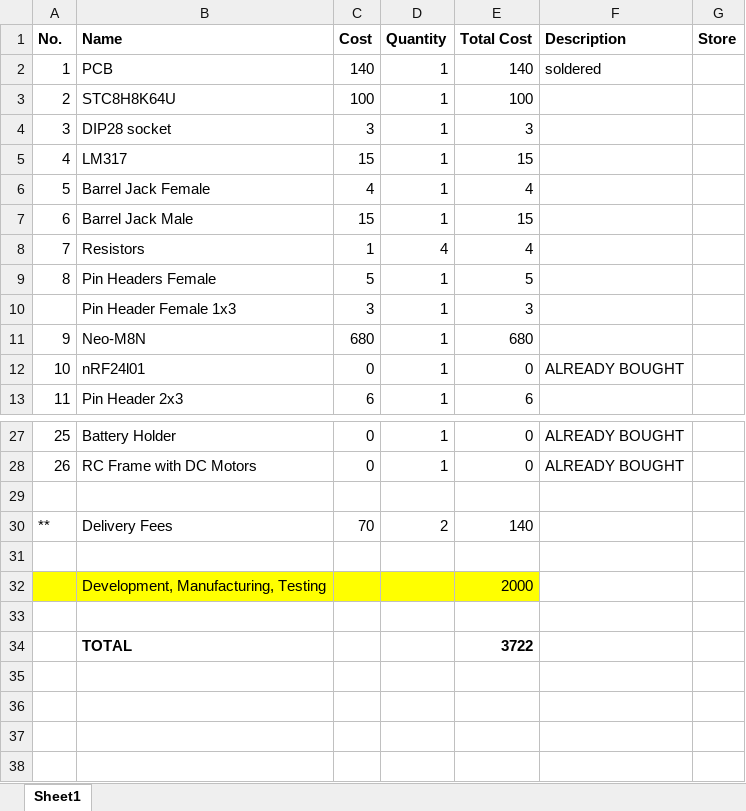
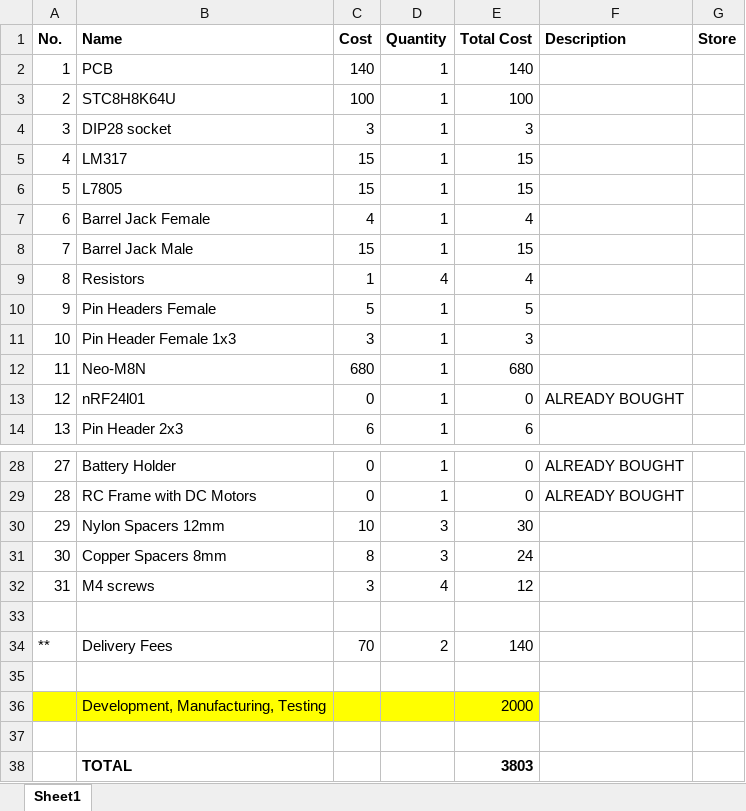
Before and after one commit to ambadran/Free-Lance-Projects, an Excel workbook: rc_rover/BOM.xlsx, sheet Sheet1, drawn as a sheet; only a part is shown, gaps mark what is left out; values as stored, in another font and other column widths than the file's, no borders; addresses are those after the commit; the diff names each change by its address in the sheet, - before the commit and + after, or states it on an @@ line.

```diff
--- a/rc_rover/BOM.xlsx (sheet Sheet1)
+++ b/rc_rover/BOM.xlsx (sheet Sheet1)
-F2 (Description): soldered
+F2 (Description): (empty)
+row 6: 5 | L7805 | 15 | 1 | 15
@@ column A (No.) renumbered between rows 7 and 29 @@
+row 30: 29 | Nylon Spacers 12mm | 10 | 3 | 30
+row 31: 30 | Copper Spacers 8mm | 8 | 3 | 24
+row 32: 31 | M4 screws | 3 | 4 | 12
-E38 (Total Cost): 3722
+E38 (Total Cost): 3803
```
Also changed, not shown: formulas that keep their value, keyboard_emulator/BOM.xlsx, wind_sensor_rs485/BOM.xlsx, 11 other files.
